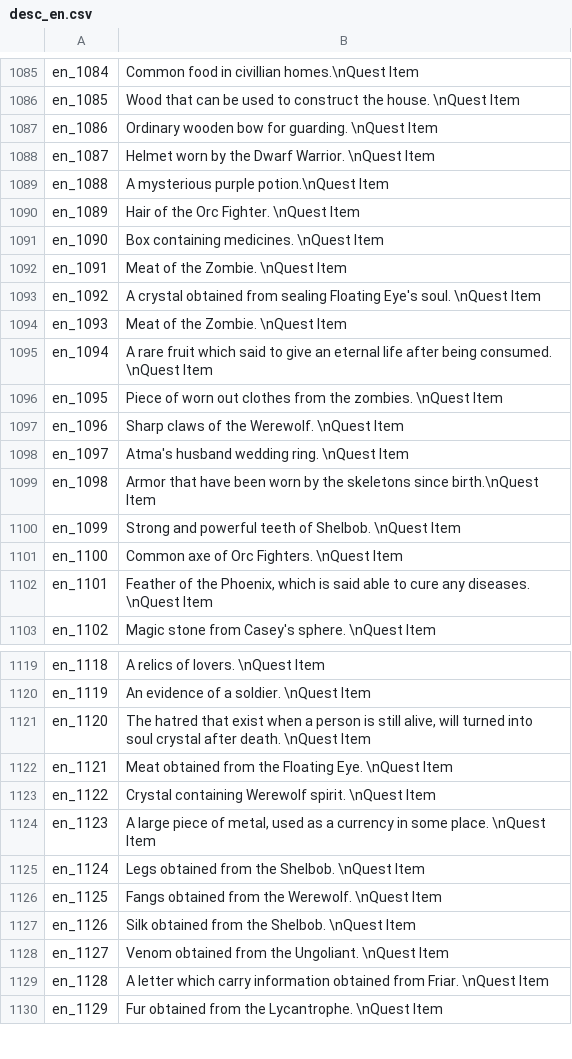
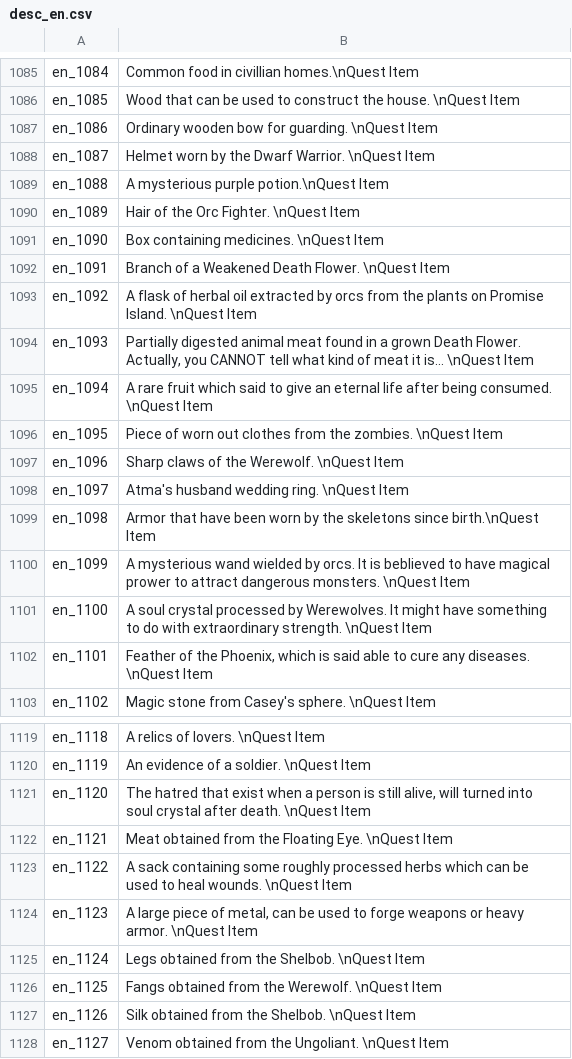
Before and after one commit to oberon-wu/teon-lang, a CSV file: desc/desc_en.csv, drawn as a sheet; only a part is shown, gaps mark what is left out; the shorter side is filled out with more unchanged rows.

Commit message:
Modified Promise Island Quest items and descriptions, along with dialog to match the quest change. Also changed some button images from TW to EN

```diff
--- a/desc/desc_en.csv
+++ b/desc/desc_en.csv
@@ -1092,5 +1092,5 @@ en_1089,"Hair of the Orc Fighter. \nQuest Item"
 en_1090,"Box containing medicines. \nQuest Item"
-en_1091,"Meat of the Zombie. \nQuest Item"
-en_1092,"A crystal obtained from sealing Floating Eye's soul. \nQuest Item"
-en_1093,"Meat of the Zombie. \nQuest Item"
+en_1091,"Branch of a Weakened Death Flower. \nQuest Item"
+en_1092,"A flask of herbal oil extracted by orcs from the plants on Promise Island. \nQuest Item"
+en_1093,"Partially digested animal meat found in a grown Death Flower. Actually, you CANNOT tell what kind of meat it is... \nQuest Item"
 en_1094,"A rare fruit which said to give an eternal life after being consumed. \nQuest Item"
@@ -1100,4 +1100,4 @@ en_1097,"Atma's husband wedding ring. \nQuest Item"
 en_1098,"Armor that have been worn by the skeletons since birth.\nQuest Item"
-en_1099,"Strong and powerful teeth of Shelbob. \nQuest Item"
-en_1100,"Common axe of Orc Fighters. \nQuest Item"
+en_1099,"A mysterious wand wielded by orcs. It is beblieved to have magical prower to attract dangerous monsters. \nQuest Item"
+en_1100,"A soul crystal processed by Werewolves. It might have something to do with extraordinary strength. \nQuest Item"
 en_1101,"Feather of the Phoenix, which is said able to cure any diseases. \nQuest Item"
@@ -1123,4 +1123,4 @@ en_1120,"The hatred that exist when a person is still alive, will turned into so
 en_1121,"Meat obtained from the Floating Eye. \nQuest Item"
-en_1122,"Crystal containing Werewolf spirit. \nQuest Item"
-en_1123,"A large piece of metal, used as a currency in some place. \nQuest Item"
+en_1122,"A sack containing some roughly processed herbs which can be used to heal wounds. \nQuest Item"
+en_1123,"A large piece of metal, can be used to forge weapons or heavy armor. \nQuest Item"
 en_1124,"Legs obtained from the Shelbob. \nQuest Item"
```
Also changed, not shown: name/name_en.csv, 30 other files.
